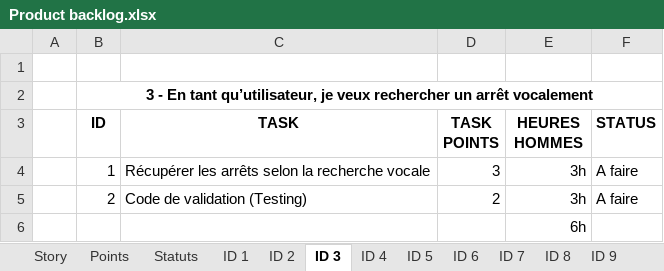
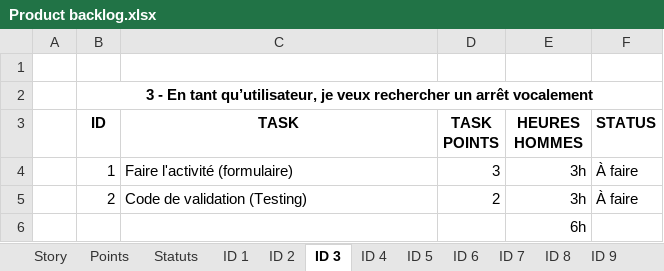
Before and after one commit to anthonypalama/Noctambus, an Excel workbook: Dossier/Product backlog.xlsx, sheet ID 3, drawn as a sheet; values as stored, in another font and other column widths than the file's, no borders; the diff names each change by its address in the sheet, - before the commit and + after, or states it on an @@ line.

```diff
--- a/Dossier/Product backlog.xlsx (sheet ID 3)
+++ b/Dossier/Product backlog.xlsx (sheet ID 3)
-C4 (TASK): Récupérer les arrêts selon la recherche vocale
+C4 (TASK): Faire l'activité (formulaire)
-F4:F5 (STATUS): A faire
+F4:F5 (STATUS): À faire
```
Also changed, not shown: sheet Story, sheet ID 4, sheet ID 9, sheet ID 1, sheet ID 19, sheet ID 6, 15 more sheets, 4 other files.
